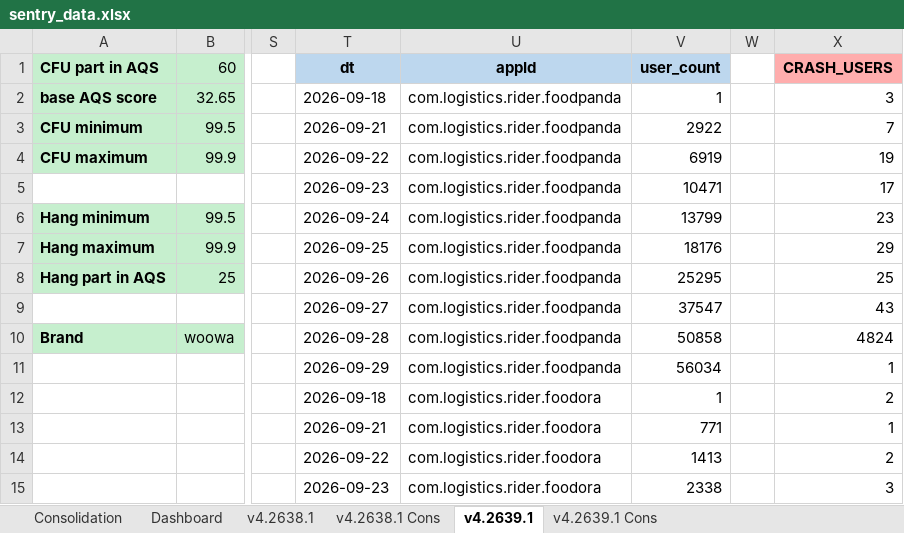
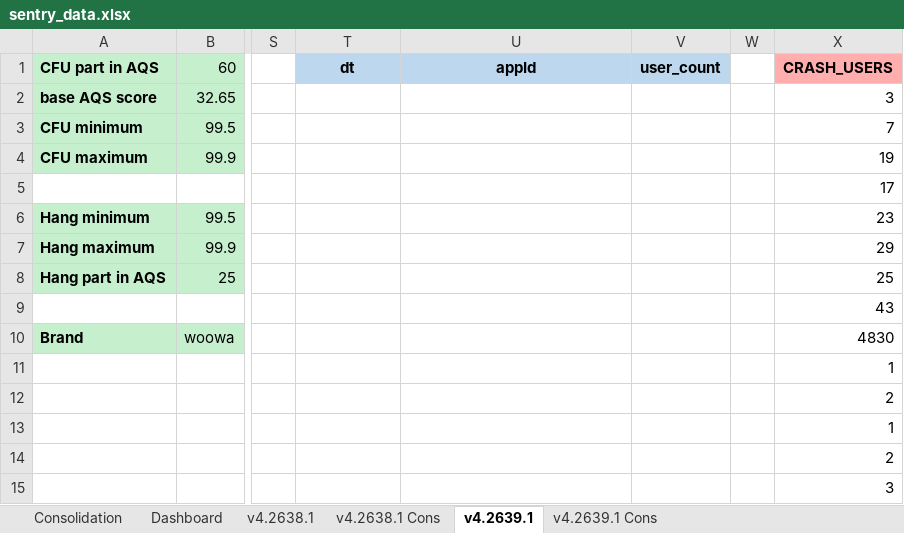
Before and after one commit to shilpa-bansal0401/rider-app-ios-reliability-dashboard, an Excel workbook: consolidation_report/sentry_data.xlsx, sheet v4.2639.1, drawn as a sheet; only a part is shown, gaps mark what is left out; values as stored, in another font and other column widths than the file's, no borders; the diff covers the shown part only; the diff names each change by its address in the sheet, - before the commit and + after, or states it on an @@ line.

```diff
--- a/consolidation_report/sentry_data.xlsx (sheet v4.2639.1)
+++ b/consolidation_report/sentry_data.xlsx (sheet v4.2639.1)
-T2 (dt): 2026-09-18
+T2 (dt): (empty)
-U2:U11 (appId): com.logistics.rider.foodpanda
+U2:U11 (appId): (empty)
-V2 (user_count): 1
+V2 (user_count): (empty)
-T3 (dt): 2026-09-21
+T3 (dt): (empty)
-V3 (user_count): 2922
+V3 (user_count): (empty)
-T4 (dt): 2026-09-22
+T4 (dt): (empty)
-V4 (user_count): 6919
+V4 (user_count): (empty)
-T5 (dt): 2026-09-23
+T5 (dt): (empty)
-V5 (user_count): 10471
+V5 (user_count): (empty)
-T6 (dt): 2026-09-24
+T6 (dt): (empty)
-V6 (user_count): 13799
+V6 (user_count): (empty)
-T7 (dt): 2026-09-25
+T7 (dt): (empty)
-V7 (user_count): 18176
+V7 (user_count): (empty)
-T8 (dt): 2026-09-26
+T8 (dt): (empty)
-V8 (user_count): 25295
+V8 (user_count): (empty)
-T9 (dt): 2026-09-27
+T9 (dt): (empty)
-V9 (user_count): 37547
+V9 (user_count): (empty)
-T10 (dt): 2026-09-28
+T10 (dt): (empty)
-V10 (user_count): 50858
+V10 (user_count): (empty)
-X10 (CRASH_USERS): 4824
+X10 (CRASH_USERS): 4830
-T11 (dt): 2026-09-29
+T11 (dt): (empty)
-V11 (user_count): 56034
+V11 (user_count): (empty)
-T12 (dt): 2026-09-18
+T12 (dt): (empty)
-U12:U15 (appId): com.logistics.rider.foodora
+U12:U15 (appId): (empty)
-V12 (user_count): 1
+V12 (user_count): (empty)
-T13 (dt): 2026-09-21
+T13 (dt): (empty)
-V13 (user_count): 771
+V13 (user_count): (empty)
-T14 (dt): 2026-09-22
+T14 (dt): (empty)
-V14 (user_count): 1413
+V14 (user_count): (empty)
-T15 (dt): 2026-09-23
+T15 (dt): (empty)
-V15 (user_count): 2338
+V15 (user_count): (empty)
```
Also changed, not shown: other rows of this sheet, sheet Dashboard, sheet v4.2638.1, sheet Consolidation, 3 other files.
